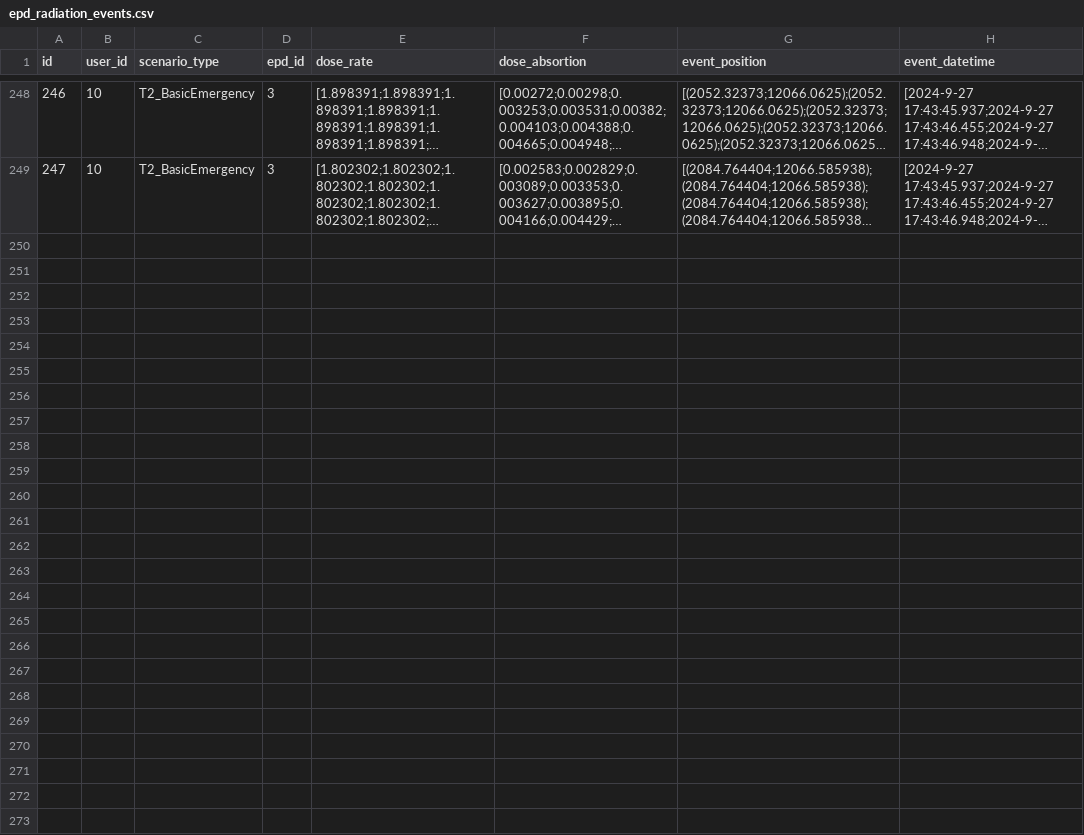
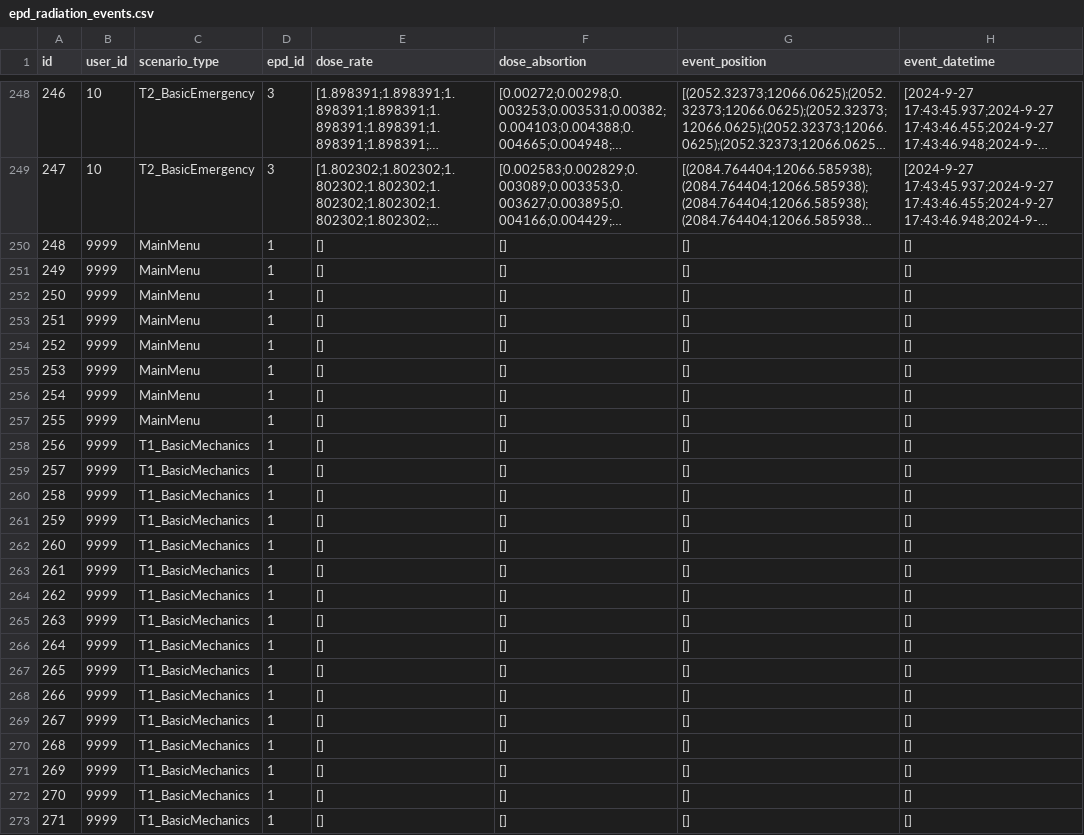
Before and after one commit to raul284/PHD-ADARVE, a CSV file: RadiationRoom/Unreal/Saved/database/epd_radiation_events.csv, drawn as a sheet; only a part is shown, gaps mark what is left out; long unchanged cells end in …; the diff names each change by its address in the sheet, - before the commit and + after, or states it on an @@ line.

```diff
--- a/RadiationRoom/Unreal/Saved/database/epd_radiation_events.csv
+++ b/RadiationRoom/Unreal/Saved/database/epd_radiation_events.csv
+row 250: 248 | 9999 | MainMenu | 1 | [] | [] | [] | []
+row 251: 249 | 9999 | MainMenu | 1 | [] | [] | [] | []
+row 252: 250 | 9999 | MainMenu | 1 | [] | [] | [] | []
+row 253: 251 | 9999 | MainMenu | 1 | [] | [] | [] | []
+row 254: 252 | 9999 | MainMenu | 1 | [] | [] | [] | []
+row 255: 253 | 9999 | MainMenu | 1 | [] | [] | [] | []
+row 256: 254 | 9999 | MainMenu | 1 | [] | [] | [] | []
+row 257: 255 | 9999 | MainMenu | 1 | [] | [] | [] | []
+row 258: 256 | 9999 | T1_BasicMechanics | 1 | [] | [] | [] | []
+row 259: 257 | 9999 | T1_BasicMechanics | 1 | [] | [] | [] | []
+row 260: 258 | 9999 | T1_BasicMechanics | 1 | [] | [] | [] | []
+row 261: 259 | 9999 | T1_BasicMechanics | 1 | [] | [] | [] | []
+row 262: 260 | 9999 | T1_BasicMechanics | 1 | [] | [] | [] | []
+row 263: 261 | 9999 | T1_BasicMechanics | 1 | [] | [] | [] | []
+row 264: 262 | 9999 | T1_BasicMechanics | 1 | [] | [] | [] | []
+row 265: 263 | 9999 | T1_BasicMechanics | 1 | [] | [] | [] | []
+row 266: 264 | 9999 | T1_BasicMechanics | 1 | [] | [] | [] | []
+row 267: 265 | 9999 | T1_BasicMechanics | 1 | [] | [] | [] | []
+row 268: 266 | 9999 | T1_BasicMechanics | 1 | [] | [] | [] | []
+row 269: 267 | 9999 | T1_BasicMechanics | 1 | [] | [] | [] | []
+row 270: 268 | 9999 | T1_BasicMechanics | 1 | [] | [] | [] | []
+row 271: 269 | 9999 | T1_BasicMechanics | 1 | [] | [] | [] | []
+row 272: 270 | 9999 | T1_BasicMechanics | 1 | [] | [] | [] | []
+row 273: 271 | 9999 | T1_BasicMechanics | 1 | [] | [] | [] | []
```
Also changed, not shown: 27 other files.
